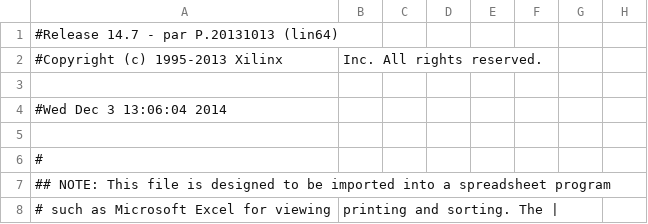
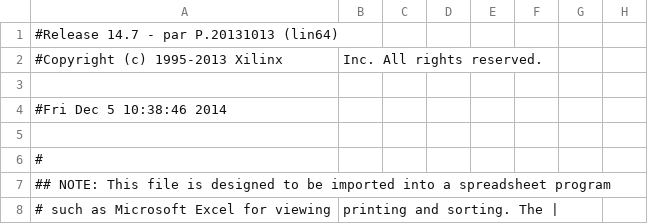
Before and after one commit to rata/fpga-final, a CSV file: inferida-newproj/main_pad.csv, drawn as a sheet; only a part is shown; the diff names each change by its address in the sheet, - before the commit and + after, or states it on an @@ line.

```diff
--- a/inferida-newproj/main_pad.csv
+++ b/inferida-newproj/main_pad.csv
-A4: #Wed Dec 3 13:06:04 2014
+A4: #Fri Dec 5 10:38:46 2014
```
Also changed, not shown: 49 other files.
